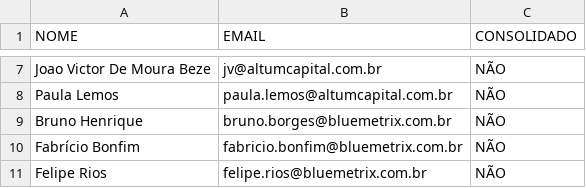
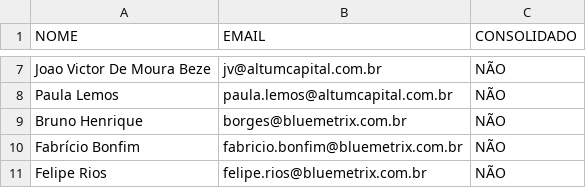
Before and after one commit to bluemetrixgit/emailassessores, a CSV file: emails.csv, drawn as a sheet; only a part is shown, gaps mark what is left out.

```diff
--- a/emails.csv
+++ b/emails.csv
@@ -8,3 +8,3 @@ Joao Victor De Moura Beze,jv@altumcapital.com.br,NÃO
 Paula Lemos,paula.lemos@altumcapital.com.br,NÃO
-Bruno Henrique,bruno.borges@bluemetrix.com.br ,NÃO
+Bruno Henrique,borges@bluemetrix.com.br ,NÃO
 Fabrício Bonfim,fabricio.bonfim@bluemetrix.com.br,NÃO
```
